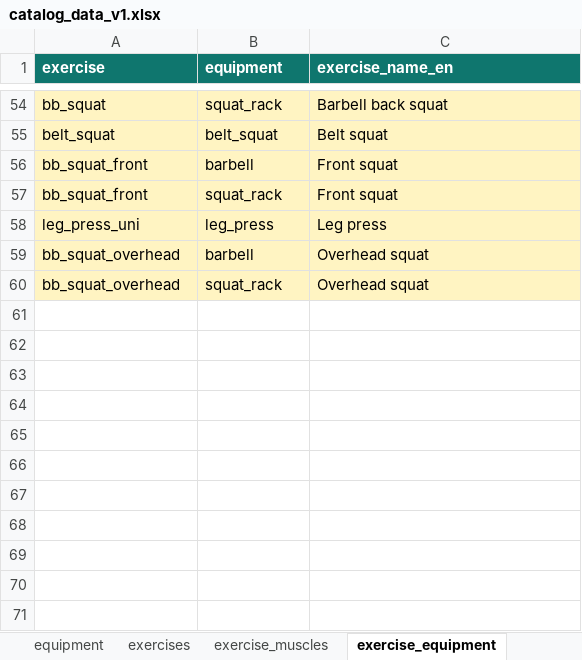
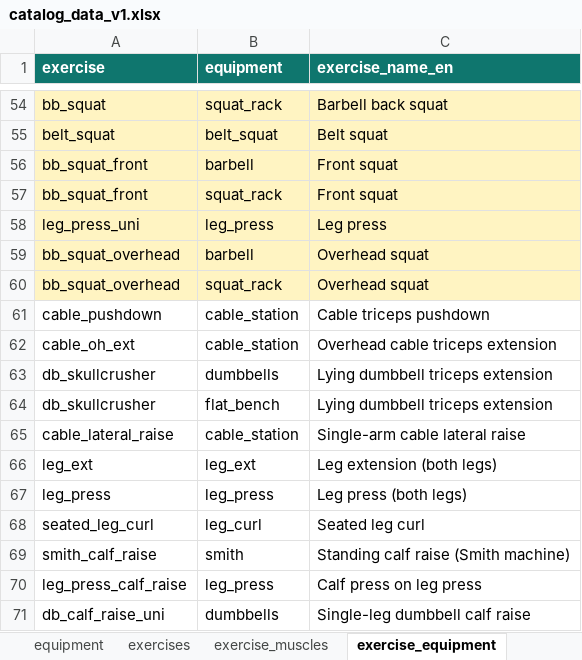
Before and after one commit to Marc311o/loxofit, an Excel workbook: backend/data/catalog_data_v1.xlsx, sheet exercise_equipment, drawn as a sheet; only a part is shown, gaps mark what is left out; values as stored, in another font and other column widths than the file's, no borders; the diff names each change by its address in the sheet, - before the commit and + after, or states it on an @@ line.

```diff
--- a/backend/data/catalog_data_v1.xlsx (sheet exercise_equipment)
+++ b/backend/data/catalog_data_v1.xlsx (sheet exercise_equipment)
+row 61: cable_pushdown | cable_station | Cable triceps pushdown
+row 62: cable_oh_ext | cable_station | Overhead cable triceps extension
+row 63: db_skullcrusher | dumbbells | Lying dumbbell triceps extension
+row 64: db_skullcrusher | flat_bench | Lying dumbbell triceps extension
+row 65: cable_lateral_raise | cable_station | Single-arm cable lateral raise
+row 66: leg_ext | leg_ext | Leg extension (both legs)
+row 67: leg_press | leg_press | Leg press (both legs)
+row 68: seated_leg_curl | leg_curl | Seated leg curl
+row 69: smith_calf_raise | smith | Standing calf raise (Smith machine)
+row 70: leg_press_calf_raise | leg_press | Calf press on leg press
+row 71: db_calf_raise_uni | dumbbells | Single-leg dumbbell calf raise
```
Also changed, not shown: sheet substitutes, sheet exercises, sheet exercise_muscles, sheet volumes, sheet muscles, sheet equipment, 21 other files.
